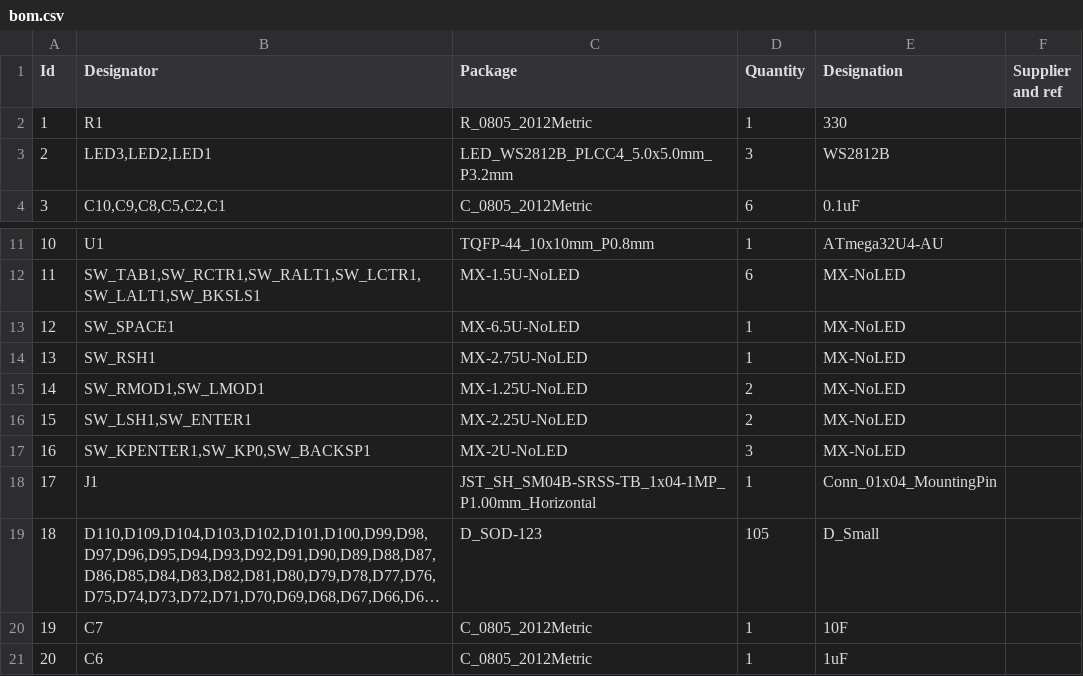
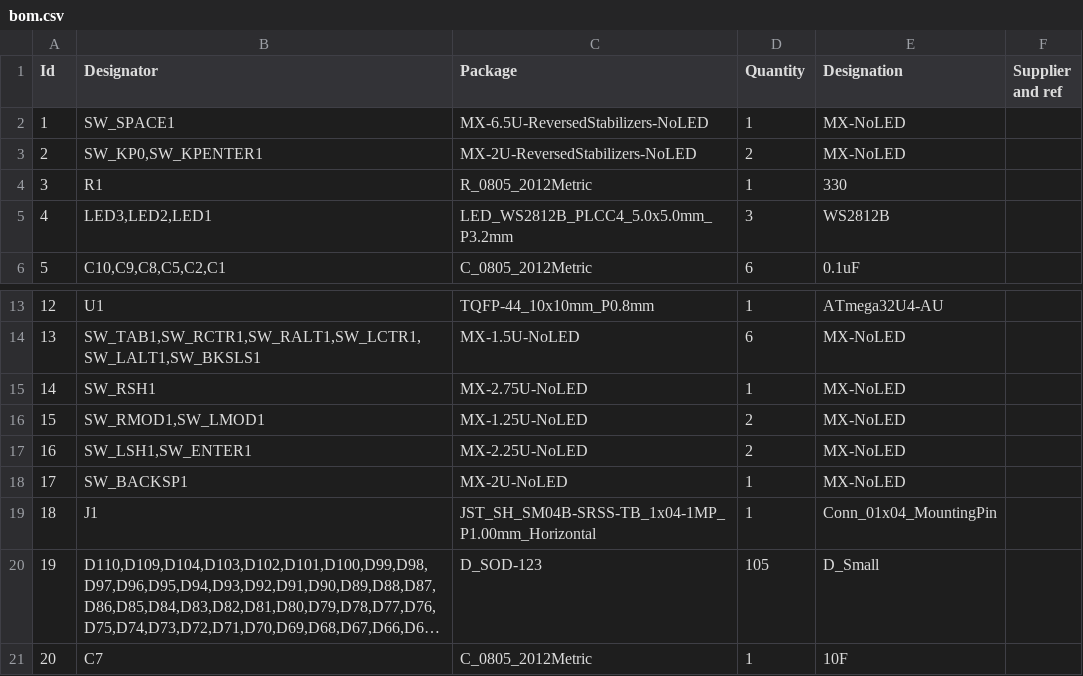
Before and after one commit to djvs/aek, a CSV file: outputs/bom.csv, drawn as a sheet; only a part is shown, gaps mark what is left out; the shorter side is filled out with more unchanged rows; long unchanged cells end in …; removed rows and columns are numbered as before the commit, all else as after; the diff names each change by its address in the sheet, - before the commit and + after, or states it on an @@ line.

Commit message:
outputs v1

```diff
--- a/outputs/bom.csv
+++ b/outputs/bom.csv
+row 2: 1 | SW_SPACE1 | MX-6.5U-ReversedStabilizers-NoLED | 1 | MX-NoLED
+row 3: 2 | SW_KP0,SW_KPENTER1 | MX-2U-ReversedStabilizers-NoLED | 2 | MX-NoLED
@@ column A (Id) renumbered from row 4 down @@
-row 13: 12 | SW_SPACE1 | MX-6.5U-NoLED | 1 | MX-NoLED
-B18 (Designator): SW_KPENTER1,SW_KP0,SW_BACKSP1
+B18 (Designator): SW_BACKSP1
-D18 (Quantity): 3
+D18 (Quantity): 1
```
Also changed, not shown: 15 other files.
